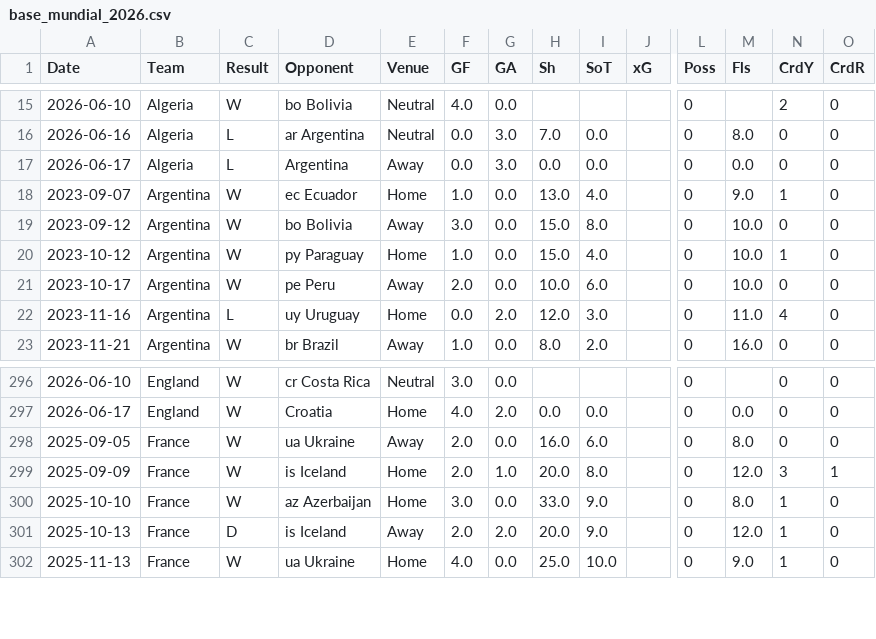
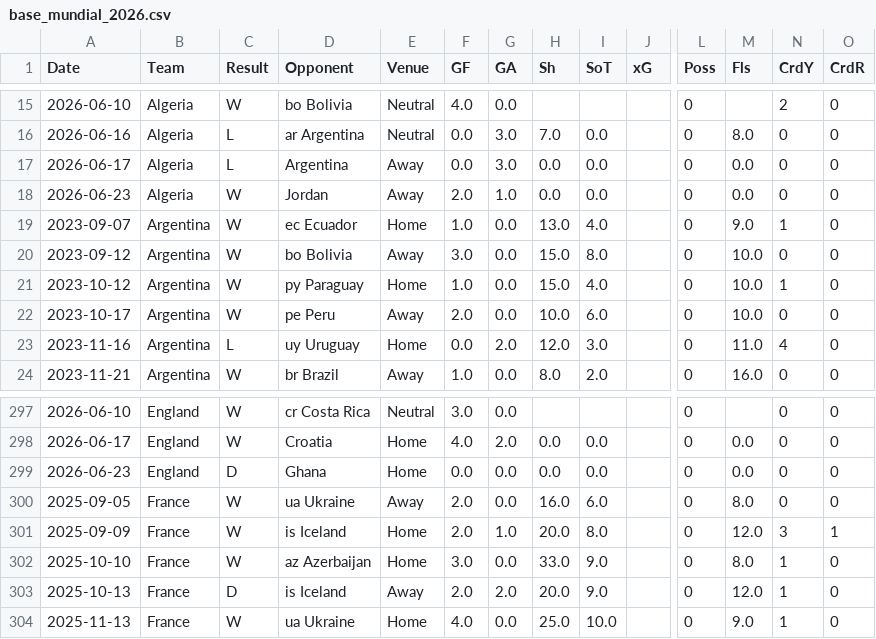
Before and after one commit to crisagui2504/analisis-poisson, a CSV file: data/base_mundial_2026.csv (was base_mundial_2026.csv), drawn as a sheet; only a part is shown, gaps mark what is left out; rows hold the shown columns only; the diff names each change by its address in the sheet, - before the commit and + after, or states it on an @@ line.

```diff
--- a/base_mundial_2026.csv
+++ b/data/base_mundial_2026.csv
+row 18: 2026-06-23 | Algeria | W | Jordan | Away | 2.0 | 1.0 | 0.0 | 0.0 |  | 0 | 0.0 | 0 | 0
+row 299: 2026-06-23 | England | D | Ghana | Home | 0.0 | 0.0 | 0.0 | 0.0 |  | 0 | 0.0 | 0 | 0
```
Also changed, not shown: 28 other files.
